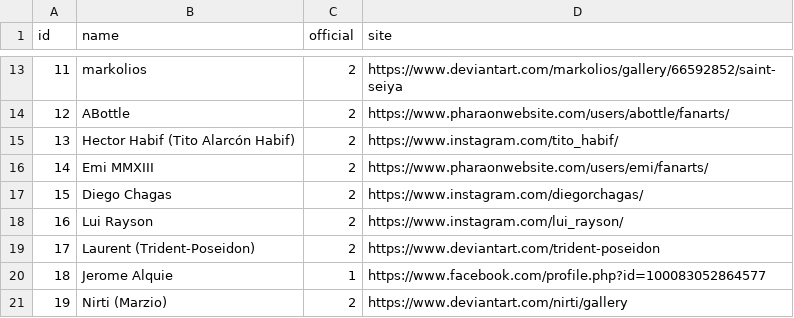
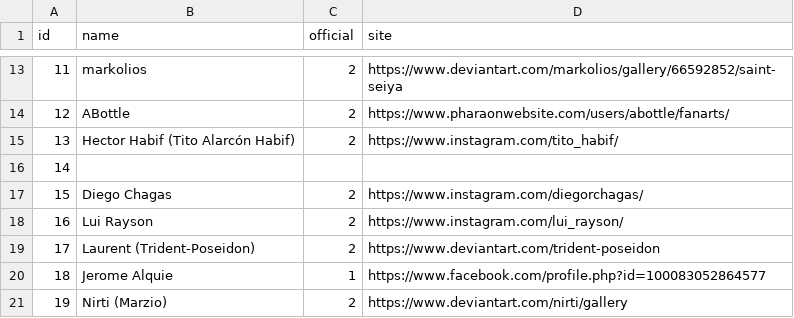
Before and after one commit to diegochagas/saintseiyacloths, a CSV file: csv/data/artists.csv, drawn as a sheet; only a part is shown, gaps mark what is left out.

Commit message:
update data

```diff
--- a/csv/data/artists.csv
+++ b/csv/data/artists.csv
@@ -15,3 +15,3 @@
 13,Hector Habif (Tito Alarcón Habif),2,https://www.instagram.com/tito_habif/
-14,Emi MMXIII,2,https://www.pharaonwebsite.com/users/emi/fanarts/
+14,,,
 15,Diego Chagas,2,https://www.instagram.com/diegorchagas/
```
Also changed, not shown: csv/data/news.csv, 11 other files.
